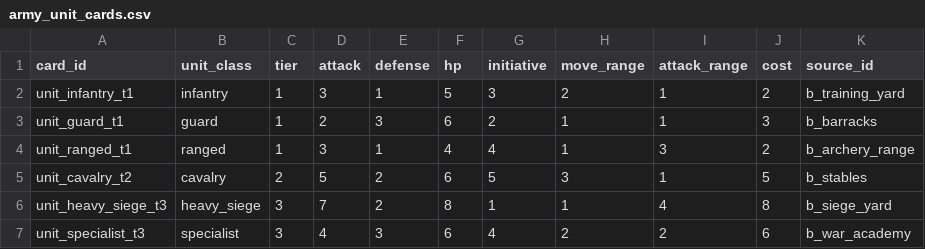
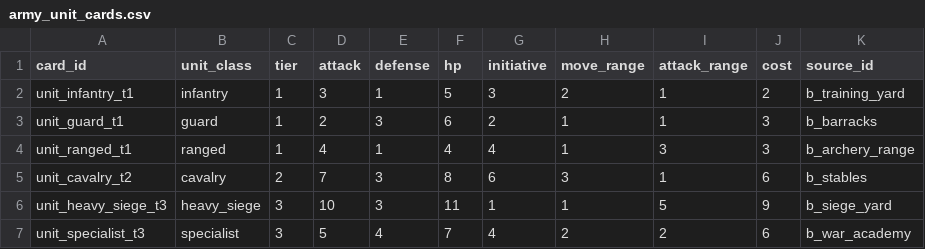
Before and after one commit to ianssensQ/Witcher-LARP, a CSV file: data/seed/army_unit_cards.csv, drawn as a sheet.

```diff
--- a/data/seed/army_unit_cards.csv
+++ b/data/seed/army_unit_cards.csv
@@ -3,5 +3,5 @@ unit_infantry_t1,infantry,1,3,1,5,3,2,1,2,b_training_yard
 unit_guard_t1,guard,1,2,3,6,2,1,1,3,b_barracks
-unit_ranged_t1,ranged,1,3,1,4,4,1,3,2,b_archery_range
-unit_cavalry_t2,cavalry,2,5,2,6,5,3,1,5,b_stables
-unit_heavy_siege_t3,heavy_siege,3,7,2,8,1,1,4,8,b_siege_yard
-unit_specialist_t3,specialist,3,4,3,6,4,2,2,6,b_war_academy
+unit_ranged_t1,ranged,1,4,1,4,4,1,3,3,b_archery_range
+unit_cavalry_t2,cavalry,2,7,3,8,6,3,1,6,b_stables
+unit_heavy_siege_t3,heavy_siege,3,10,3,11,1,1,5,9,b_siege_yard
+unit_specialist_t3,specialist,3,5,4,7,4,2,2,6,b_war_academy
```
Also changed, not shown: data/seed/lord_battle_rules.csv, 11 other files.
